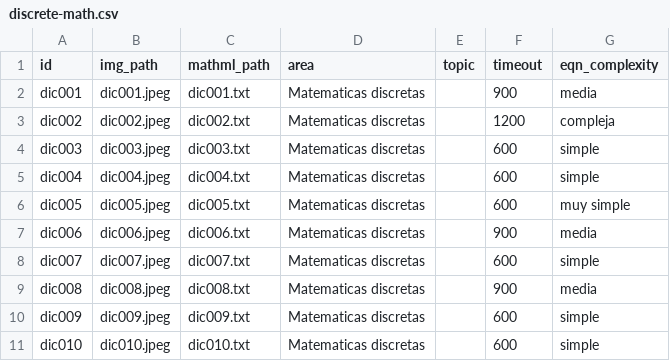
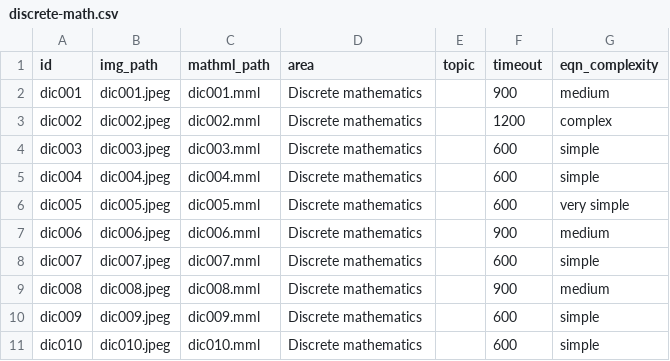
Before and after one commit to danielopezr/math-image-to-semantic-xml, a CSV file: eval/discrete-math.csv, drawn as a sheet.

Commit message:
feat(eval): switch to the math-intent-mathml-dataset with 220 labels per area

```diff
--- a/eval/discrete-math.csv
+++ b/eval/discrete-math.csv
@@ -1,11 +1,11 @@
 id,img_path,mathml_path,area,topic,timeout,eqn_complexity
-dic001,dic001.jpeg,dic001.txt,Matematicas discretas,,900,media
-dic002,dic002.jpeg,dic002.txt,Matematicas discretas,,1200,compleja
-dic003,dic003.jpeg,dic003.txt,Matematicas discretas,,600,simple
-dic004,dic004.jpeg,dic004.txt,Matematicas discretas,,600,simple
-dic005,dic005.jpeg,dic005.txt,Matematicas discretas,,600,muy simple
-dic006,dic006.jpeg,dic006.txt,Matematicas discretas,,900,media
-dic007,dic007.jpeg,dic007.txt,Matematicas discretas,,600,simple
-dic008,dic008.jpeg,dic008.txt,Matematicas discretas,,900,media
-dic009,dic009.jpeg,dic009.txt,Matematicas discretas,,600,simple
-dic010,dic010.jpeg,dic010.txt,Matematicas discretas,,600,simple
+dic001,dic001.jpeg,dic001.mml,Discrete mathematics,,900,medium
+dic002,dic002.jpeg,dic002.mml,Discrete mathematics,,1200,complex
+dic003,dic003.jpeg,dic003.mml,Discrete mathematics,,600,simple
+dic004,dic004.jpeg,dic004.mml,Discrete mathematics,,600,simple
+dic005,dic005.jpeg,dic005.mml,Discrete mathematics,,600,very simple
+dic006,dic006.jpeg,dic006.mml,Discrete mathematics,,900,medium
+dic007,dic007.jpeg,dic007.mml,Discrete mathematics,,600,simple
+dic008,dic008.jpeg,dic008.mml,Discrete mathematics,,900,medium
+dic009,dic009.jpeg,dic009.mml,Discrete mathematics,,600,simple
+dic010,dic010.jpeg,dic010.mml,Discrete mathematics,,600,simple
```
Also changed, not shown: 13 other files.
